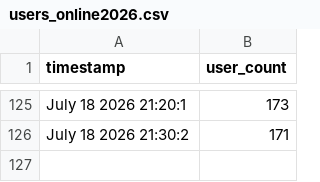
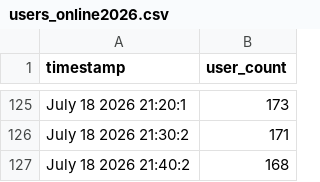
Before and after one commit to TheRealMonte/data-files, a CSV file: users_online2026.csv, drawn as a sheet; only a part is shown, gaps mark what is left out; the diff names each change by its address in the sheet, - before the commit and + after, or states it on an @@ line.

Commit message:
Automated upload - users_online

```diff
--- a/users_online2026.csv
+++ b/users_online2026.csv
+row 127: July 18 2026 21:40:2 | 168
```
